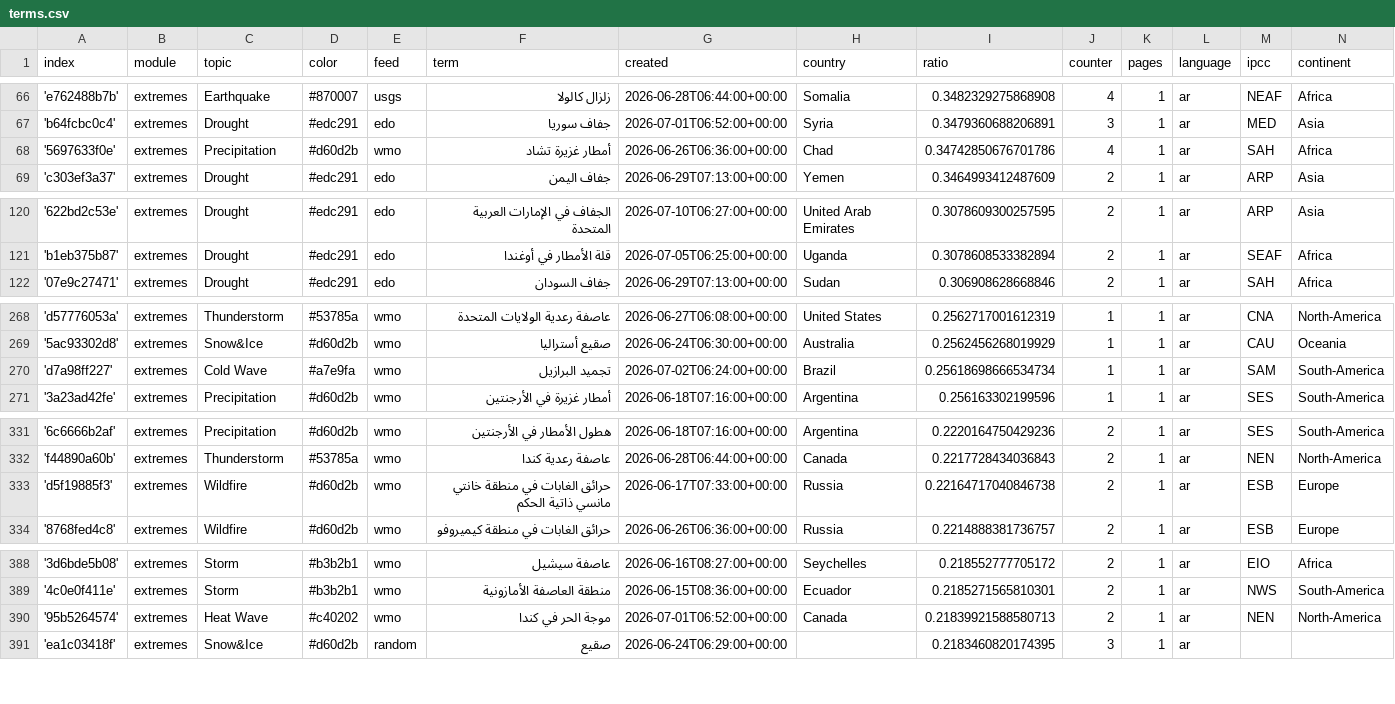
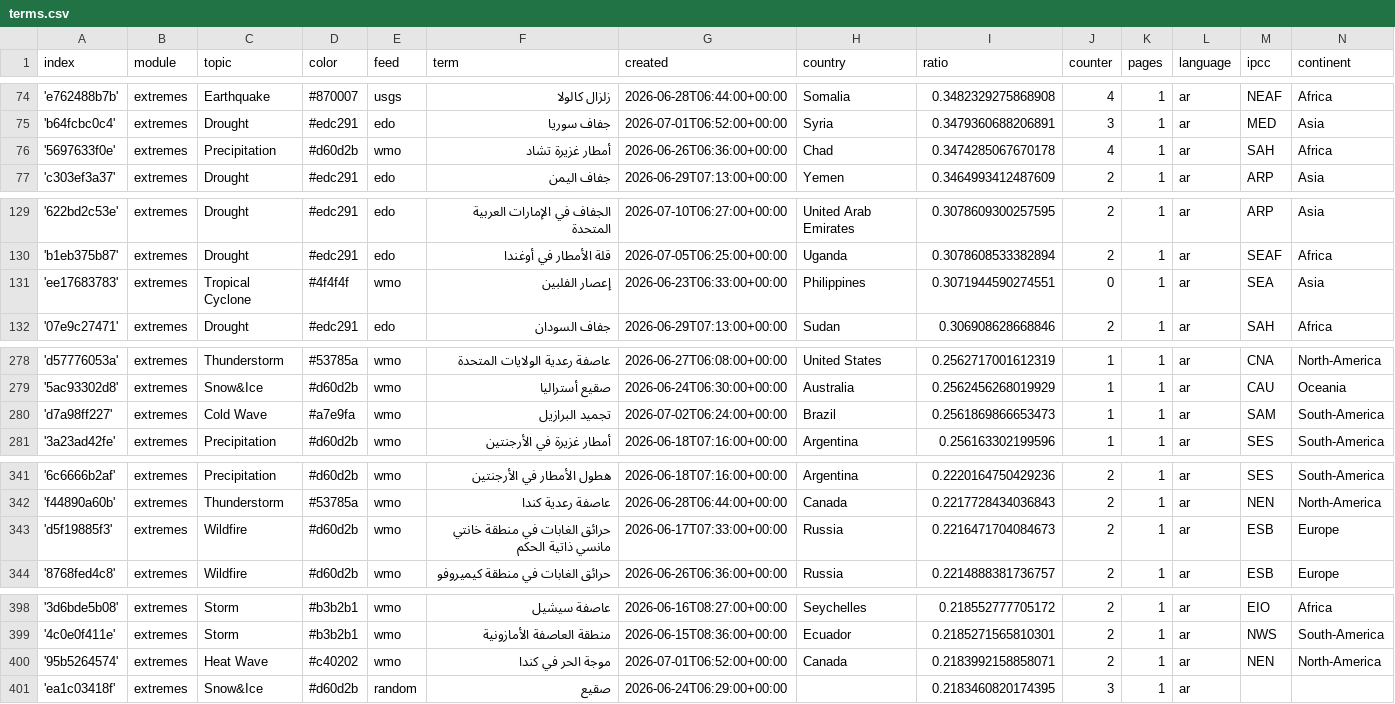
Before and after one commit to MarcoL95-News25/ArabianExtremes, a CSV file: terms.csv, drawn as a sheet; only a part is shown, gaps mark what is left out; the diff covers the shown part only.

```diff
--- a/terms.csv
+++ b/terms.csv
@@ -67,3 +75,3 @@ index,module,topic,color,feed,term,created,country,ratio,counter,pages,language,
 'b64fcbc0c4',extremes,Drought,#edc291,edo,جفاف سوريا,2026-07-01T06:52:00+00:00,Syria,0.3479360688206891,3,1,ar,MED,Asia
-'5697633f0e',extremes,Precipitation,#d60d2b,wmo,أمطار غزيرة تشاد,2026-06-26T06:36:00+00:00,Chad,0.34742850676701786,4,1,ar,SAH,Africa
+'5697633f0e',extremes,Precipitation,#d60d2b,wmo,أمطار غزيرة تشاد,2026-06-26T06:36:00+00:00,Chad,0.3474285067670178,4,1,ar,SAH,Africa
 'c303ef3a37',extremes,Drought,#edc291,edo,جفاف اليمن,2026-06-29T07:13:00+00:00,Yemen,0.3464993412487609,2,1,ar,ARP,Asia
@@ -121,2 +130,3 @@ index,module,topic,color,feed,term,created,country,ratio,counter,pages,language,
 'b1eb375b87',extremes,Drought,#edc291,edo,قلة الأمطار في أوغندا,2026-07-05T06:25:00+00:00,Uganda,0.3078608533382894,2,1,ar,SEAF,Africa
+'ee17683783',extremes,Tropical Cyclone,#4f4f4f,wmo,إعصار الفلبين,2026-06-23T06:33:00+00:00,Philippines,0.3071944590274551,0,1,ar,SEA,Asia
 '07e9c27471',extremes,Drought,#edc291,edo,جفاف السودان,2026-06-29T07:13:00+00:00,Sudan,0.306908628668846,2,1,ar,SAH,Africa
@@ -269,3 +279,3 @@ index,module,topic,color,feed,term,created,country,ratio,counter,pages,language,
 '5ac93302d8',extremes,Snow&Ice,#d60d2b,wmo,صقيع أستراليا,2026-06-24T06:30:00+00:00,Australia,0.2562456268019929,1,1,ar,CAU,Oceania
-'d7a98ff227',extremes,Cold Wave,#a7e9fa,wmo,تجميد البرازيل,2026-07-02T06:24:00+00:00,Brazil,0.25618698666534734,1,1,ar,SAM,South-America
+'d7a98ff227',extremes,Cold Wave,#a7e9fa,wmo,تجميد البرازيل,2026-07-02T06:24:00+00:00,Brazil,0.2561869866653473,1,1,ar,SAM,South-America
 '3a23ad42fe',extremes,Precipitation,#d60d2b,wmo,أمطار غزيرة في الأرجنتين,2026-06-18T07:16:00+00:00,Argentina,0.256163302199596,1,1,ar,SES,South-America
@@ -332,3 +342,3 @@ index,module,topic,color,feed,term,created,country,ratio,counter,pages,language,
 'f44890a60b',extremes,Thunderstorm,#53785a,wmo,عاصفة رعدية كندا,2026-06-28T06:44:00+00:00,Canada,0.2217728434036843,2,1,ar,NEN,North-America
-'d5f19885f3',extremes,Wildfire,#d60d2b,wmo,حرائق الغابات في منطقة خانتي مانسي ذاتية الحكم,2026-06-17T07:33:00+00:00,Russia,0.22164717040846738,2,1,ar,ESB,Europe
+'d5f19885f3',extremes,Wildfire,#d60d2b,wmo,حرائق الغابات في منطقة خانتي مانسي ذاتية الحكم,2026-06-17T07:33:00+00:00,Russia,0.2216471704084673,2,1,ar,ESB,Europe
 '8768fed4c8',extremes,Wildfire,#d60d2b,wmo,حرائق الغابات في منطقة كيميروفو,2026-06-26T06:36:00+00:00,Russia,0.2214888381736757,2,1,ar,ESB,Europe
@@ -389,3 +399,3 @@ index,module,topic,color,feed,term,created,country,ratio,counter,pages,language,
 '4c0e0f411e',extremes,Storm,#b3b2b1,wmo,منطقة العاصفة الأمازونية,2026-06-15T08:36:00+00:00,Ecuador,0.2185271565810301,2,1,ar,NWS,South-America
-'95b5264574',extremes,Heat Wave,#c40202,wmo,موجة الحر في كندا,2026-07-01T06:52:00+00:00,Canada,0.21839921588580713,2,1,ar,NEN,North-America
+'95b5264574',extremes,Heat Wave,#c40202,wmo,موجة الحر في كندا,2026-07-01T06:52:00+00:00,Canada,0.2183992158858071,2,1,ar,NEN,North-America
 'ea1c03418f',extremes,Snow&Ice,#d60d2b,random,صقيع,2026-06-24T06:29:00+00:00,,0.2183460820174395,3,1,ar,,
```
Also changed, not shown: 9 added rows and 1 edited cell elsewhere in this file.
